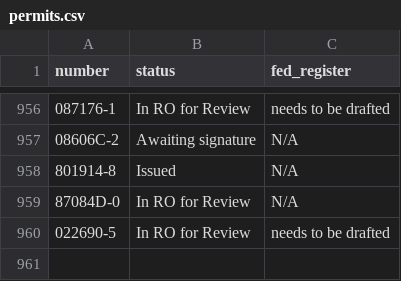
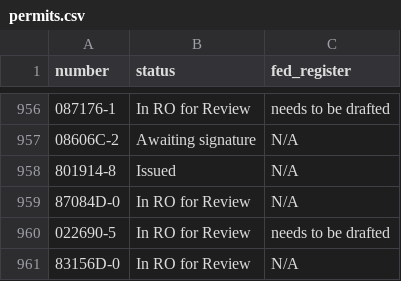
Before and after one commit to ktaylor63/southeast, a CSV file: src/data/permits.csv, drawn as a sheet; only a part is shown, gaps mark what is left out; the diff names each change by its address in the sheet, - before the commit and + after, or states it on an @@ line.

```diff
--- a/src/data/permits.csv
+++ b/src/data/permits.csv
+row 961: 83156D-0 | In RO for Review | N/A
```
Also changed, not shown: src/data/five-year-reviews.csv.
